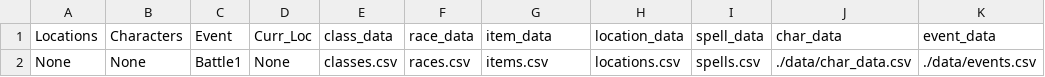
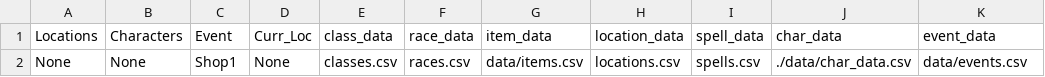
Before and after one commit to laasya98/DM-Toolkit, a CSV file: data/teststate.csv, drawn as a sheet.

Commit message:
Fixed item parsing

```diff
--- a/data/teststate.csv
+++ b/data/teststate.csv
@@ -1,2 +1,2 @@
 Locations,Characters,Event,Curr_Loc,class_data,race_data,item_data,location_data,spell_data,char_data,event_data
-None,None,Battle1,None,classes.csv,races.csv,items.csv,locations.csv,spells.csv,./data/char_data.csv,./data/events.csv
+None,None,Shop1,None,classes.csv,races.csv,data/items.csv,locations.csv,spells.csv,./data/char_data.csv,data/events.csv
```
Also changed, not shown: 9 other files.
